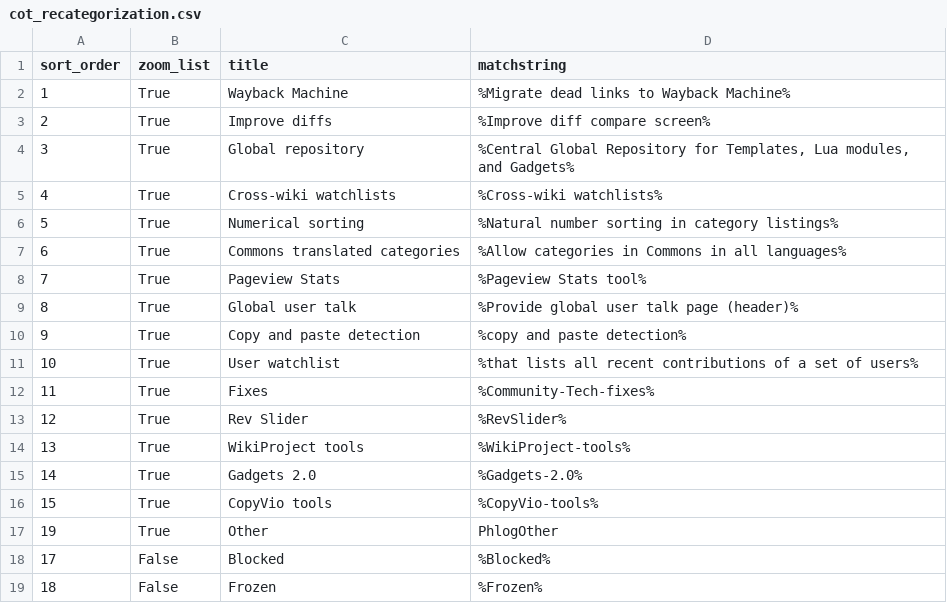
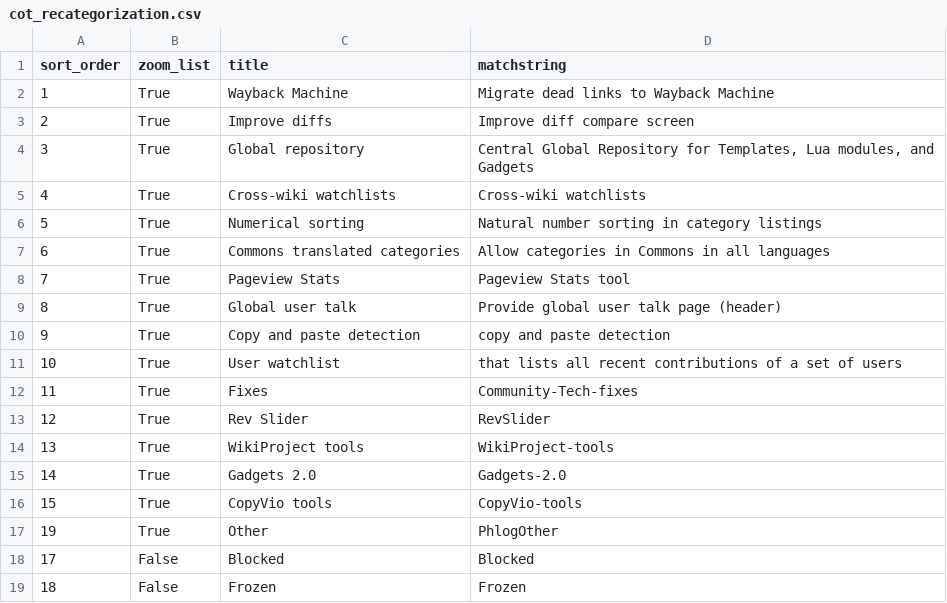
Before and after one commit to wikimedia/phlogiston, a CSV file: cot_recategorization.csv, drawn as a sheet.

```diff
--- a/cot_recategorization.csv
+++ b/cot_recategorization.csv
@@ -1,19 +1,19 @@
 sort_order,zoom_list,title,matchstring
-1,True,Wayback Machine,%Migrate dead links to Wayback Machine%
-2,True,Improve diffs,%Improve diff compare screen%
-3,True,Global repository,"%Central Global Repository for Templates, Lua modules, and Gadgets%"
-4,True,Cross-wiki watchlists,%Cross-wiki watchlists%
-5,True,Numerical sorting,%Natural number sorting in category listings%
-6,True,Commons translated categories,%Allow categories in Commons in all languages%
-7,True,Pageview Stats,%Pageview Stats tool%
-8,True,Global user talk,%Provide global user talk page (header)%
-9,True,Copy and paste detection,%copy and paste detection%
-10,True,User watchlist,%that lists all recent contributions of a set of users%
-11,True,Fixes,%Community-Tech-fixes%
-12,True,Rev Slider,%RevSlider%
-13,True,WikiProject tools,%WikiProject-tools%
-14,True,Gadgets 2.0,%Gadgets-2.0%
-15,True,CopyVio tools,%CopyVio-tools%
+1,True,Wayback Machine,Migrate dead links to Wayback Machine
+2,True,Improve diffs,Improve diff compare screen
+3,True,Global repository,"Central Global Repository for Templates, Lua modules, and Gadgets"
+4,True,Cross-wiki watchlists,Cross-wiki watchlists
+5,True,Numerical sorting,Natural number sorting in category listings
+6,True,Commons translated categories,Allow categories in Commons in all languages
+7,True,Pageview Stats,Pageview Stats tool
+8,True,Global user talk,Provide global user talk page (header)
+9,True,Copy and paste detection,copy and paste detection
+10,True,User watchlist,that lists all recent contributions of a set of users
+11,True,Fixes,Community-Tech-fixes
+12,True,Rev Slider,RevSlider
+13,True,WikiProject tools,WikiProject-tools
+14,True,Gadgets 2.0,Gadgets-2.0
+15,True,CopyVio tools,CopyVio-tools
 19,True,Other,PhlogOther
-17,False,Blocked,%Blocked%
-18,False,Frozen,%Frozen%
+17,False,Blocked,Blocked
+18,False,Frozen,Frozen
```
Also changed, not shown: 1 other file.
